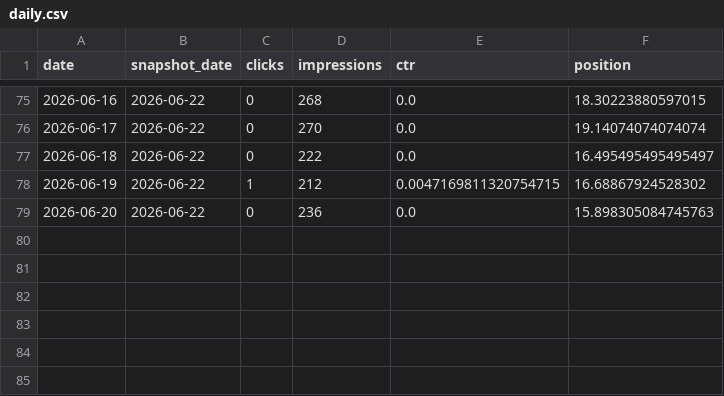
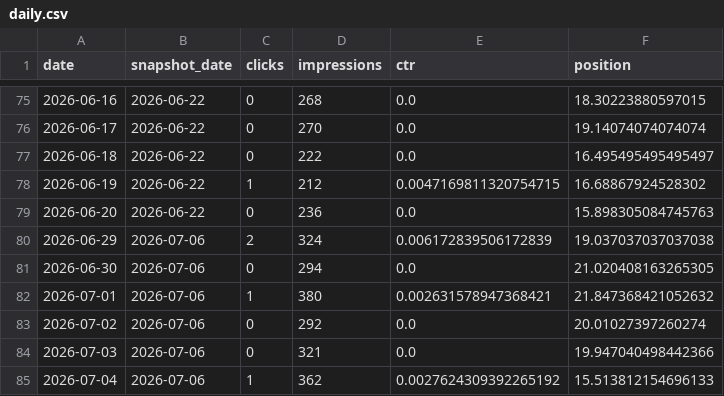
Before and after one commit to heringpm/bolder_electric, a CSV file: data/search-console/history/daily.csv, drawn as a sheet; only a part is shown, gaps mark what is left out.

```diff
--- a/data/search-console/history/daily.csv
+++ b/data/search-console/history/daily.csv
@@ -79 +79,7 @@ date,snapshot_date,clicks,impressions,ctr,position
 2026-06-20,2026-06-22,0,236,0.0,15.898305084745763
+2026-06-29,2026-07-06,2,324,0.006172839506172839,19.037037037037038
+2026-06-30,2026-07-06,0,294,0.0,21.020408163265305
+2026-07-01,2026-07-06,1,380,0.002631578947368421,21.847368421052632
+2026-07-02,2026-07-06,0,292,0.0,20.01027397260274
+2026-07-03,2026-07-06,0,321,0.0,19.947040498442366
+2026-07-04,2026-07-06,1,362,0.0027624309392265192,15.513812154696133
```
Also changed, not shown: data/search-console/history/countries.csv, data/search-console/history/devices.csv, 8 other files.
